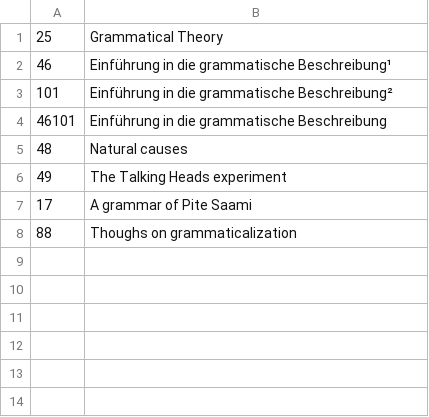
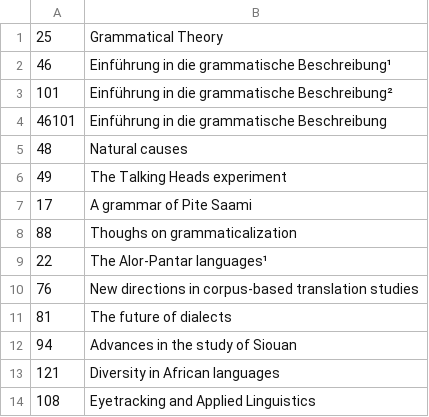
Before and after one commit to langsci/lsp-scripts, a TSV file: webstats/4000.tsv, drawn as a sheet.

```diff
--- a/webstats/4000.tsv
+++ b/webstats/4000.tsv
@@ -8 +8,7 @@
 88	Thoughs on grammaticalization
+22	The Alor-Pantar languages¹
+76	New directions in corpus-based translation studies
+81	The future of dialects
+94	Advances in the study of Siouan
+121	Diversity in African languages
+108	Eyetracking and Applied Linguistics
```
Also changed, not shown: webstats/editedvolumes.tsv, webstats/monographs.tsv, 1 other file.
